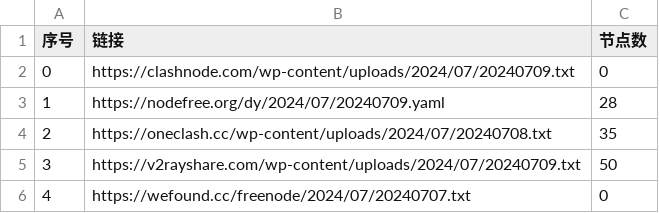
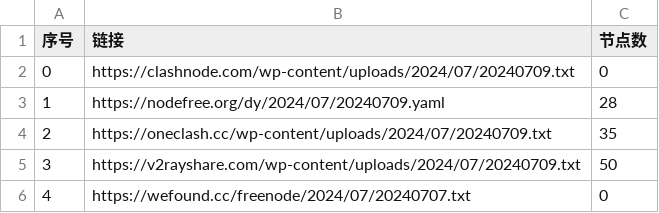
Before and after one commit to gavinhomework/AutoMergePublicNodes, a CSV file: list_result.csv, drawn as a sheet; only a part is shown.

```diff
--- a/list_result.csv
+++ b/list_result.csv
@@ -3,3 +3,3 @@
 1,https://nodefree.org/dy/2024/07/20240709.yaml,28
-2,https://oneclash.cc/wp-content/uploads/2024/07/20240708.txt,35
+2,https://oneclash.cc/wp-content/uploads/2024/07/20240709.txt,35
 3,https://v2rayshare.com/wp-content/uploads/2024/07/20240709.txt,50
```
Also changed, not shown: 4 other files.
